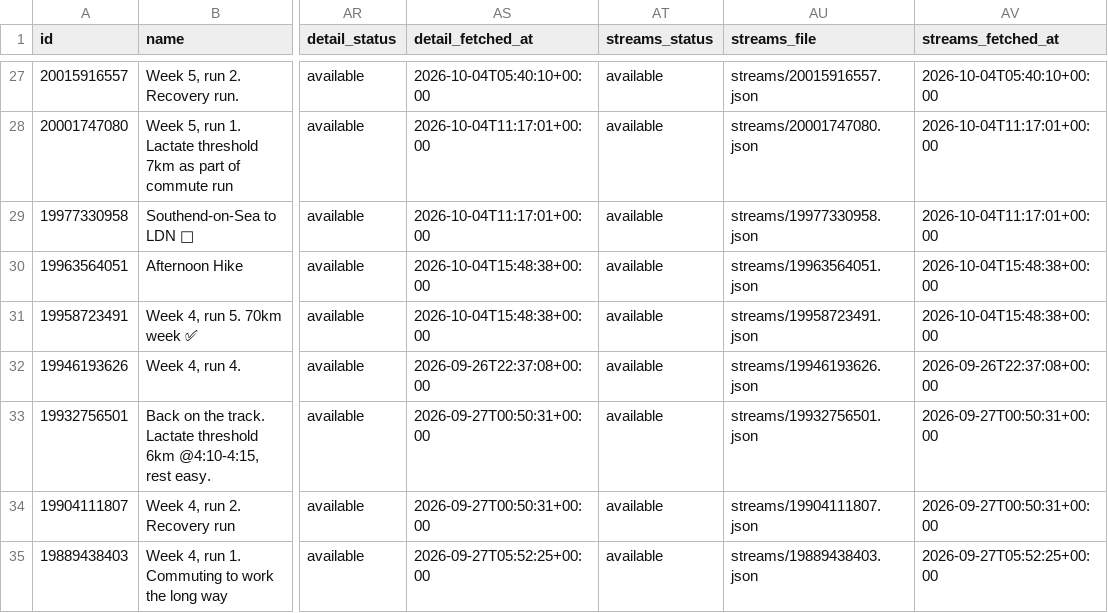
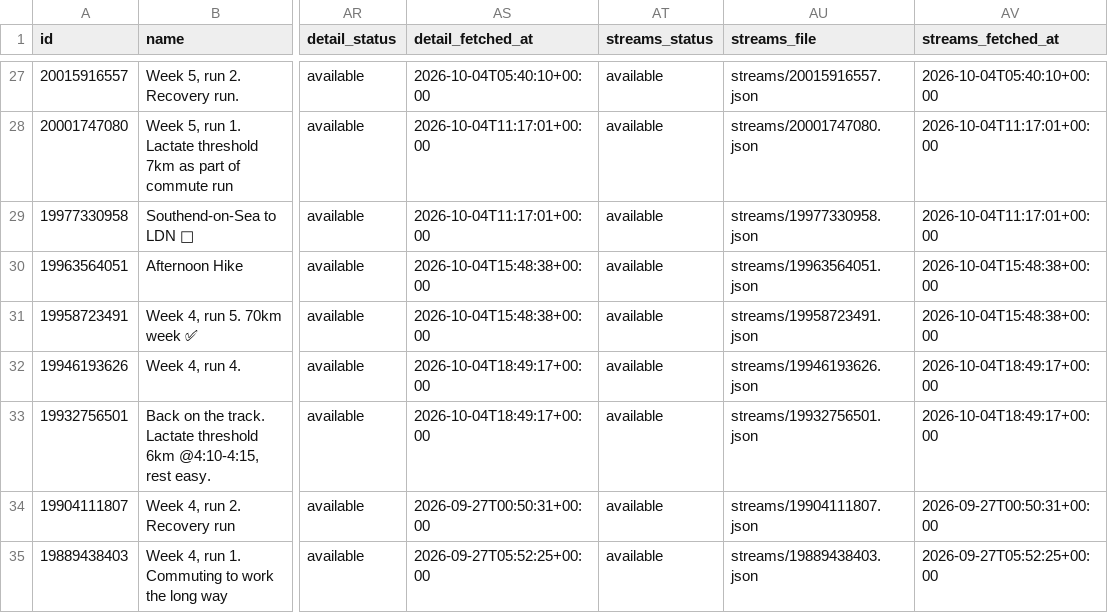
Before and after one commit to holder-josh/valencia-1870, a CSV file: docs/workouts.csv, drawn as a sheet; only a part is shown, gaps mark what is left out; the diff names each change by its address in the sheet, - before the commit and + after, or states it on an @@ line.

```diff
--- a/docs/workouts.csv
+++ b/docs/workouts.csv
-AS32 (detail_fetched_at): 2026-09-26T22:37:08+00:00
+AS32 (detail_fetched_at): 2026-10-04T18:49:17+00:00
-AV32 (streams_fetched_at): 2026-09-26T22:37:08+00:00
+AV32 (streams_fetched_at): 2026-10-04T18:49:17+00:00
-AS33 (detail_fetched_at): 2026-09-27T00:50:31+00:00
+AS33 (detail_fetched_at): 2026-10-04T18:49:17+00:00
-AV33 (streams_fetched_at): 2026-09-27T00:50:31+00:00
+AV33 (streams_fetched_at): 2026-10-04T18:49:17+00:00
```
Also changed, not shown: 4 other files.
